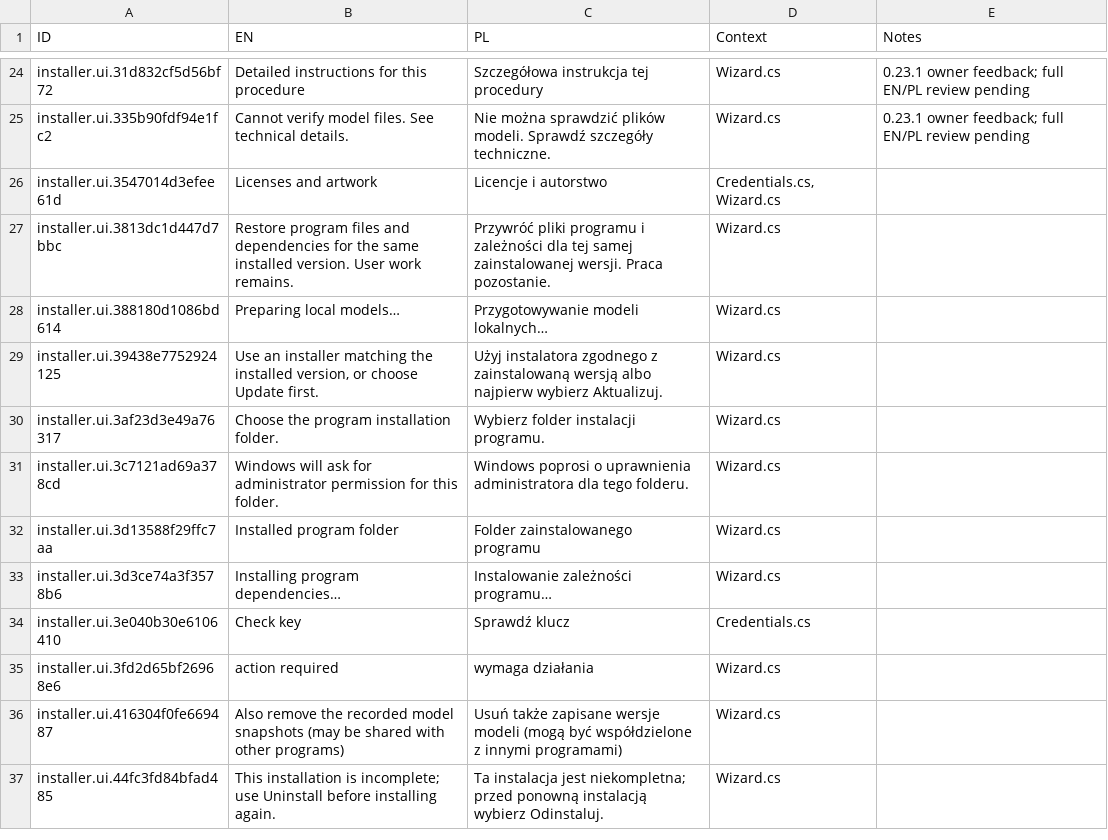
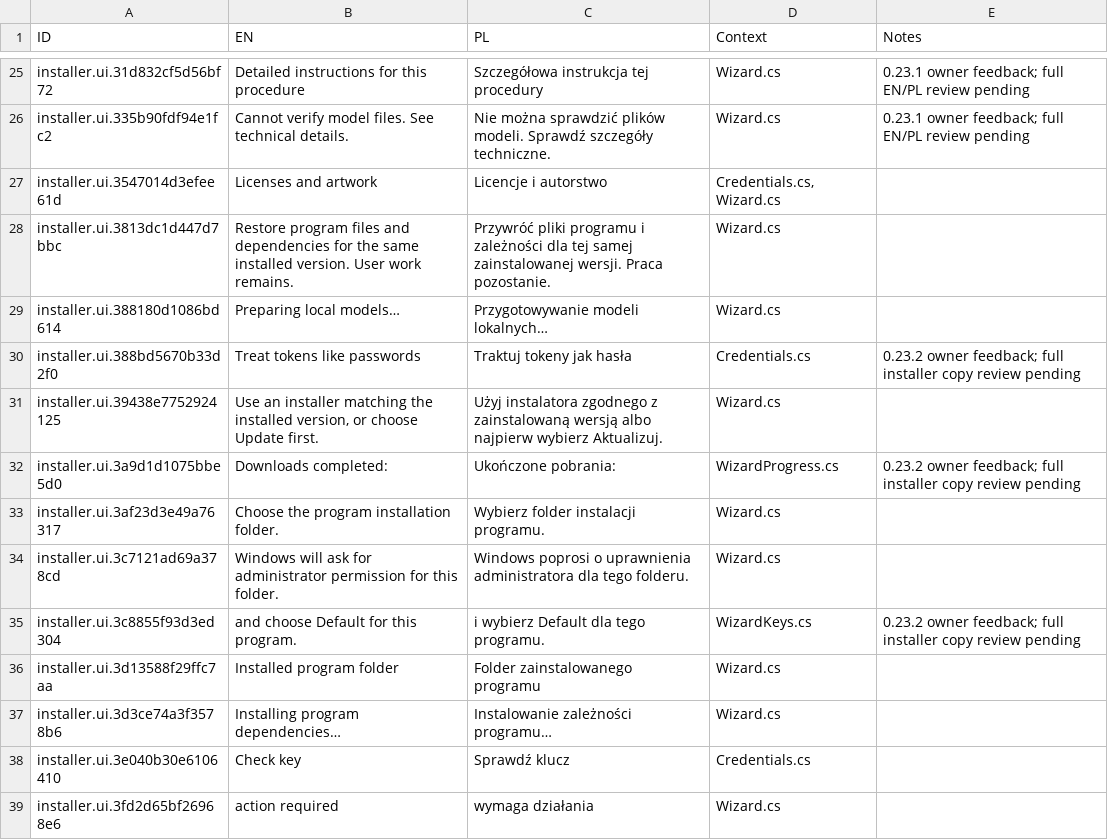
Before and after one commit to Polikles/ewp-transcripts, a CSV file: installer/ui-en-pl.csv, drawn as a sheet; only a part is shown, gaps mark what is left out; the shorter side is filled out with more unchanged rows; the diff covers the shown part only; the diff names each change by its address in the sheet, - before the commit and + after, or states it on an @@ line.

Commit message:
Recover managed runtime locks and guide installer setup with live saves

```diff
--- a/installer/ui-en-pl.csv
+++ b/installer/ui-en-pl.csv
+row 30: installer.ui.388bd5670b33d2f0 | Treat tokens like passwords | Traktuj tokeny jak hasła | Credentials.cs | 0.23.2 owner feedback; full installer copy review pending
+row 32: installer.ui.3a9d1d1075bbe5d0 | Downloads completed: | Ukończone pobrania: | WizardProgress.cs | 0.23.2 owner feedback; full installer copy review pending
+row 35: installer.ui.3c8855f93d3ed304 | and choose Default for this program. | i wybierz Default dla tego programu. | WizardKeys.cs | 0.23.2 owner feedback; full installer copy review pending
```
Also changed, not shown: 20 added rows elsewhere in this file, 42 other files.
